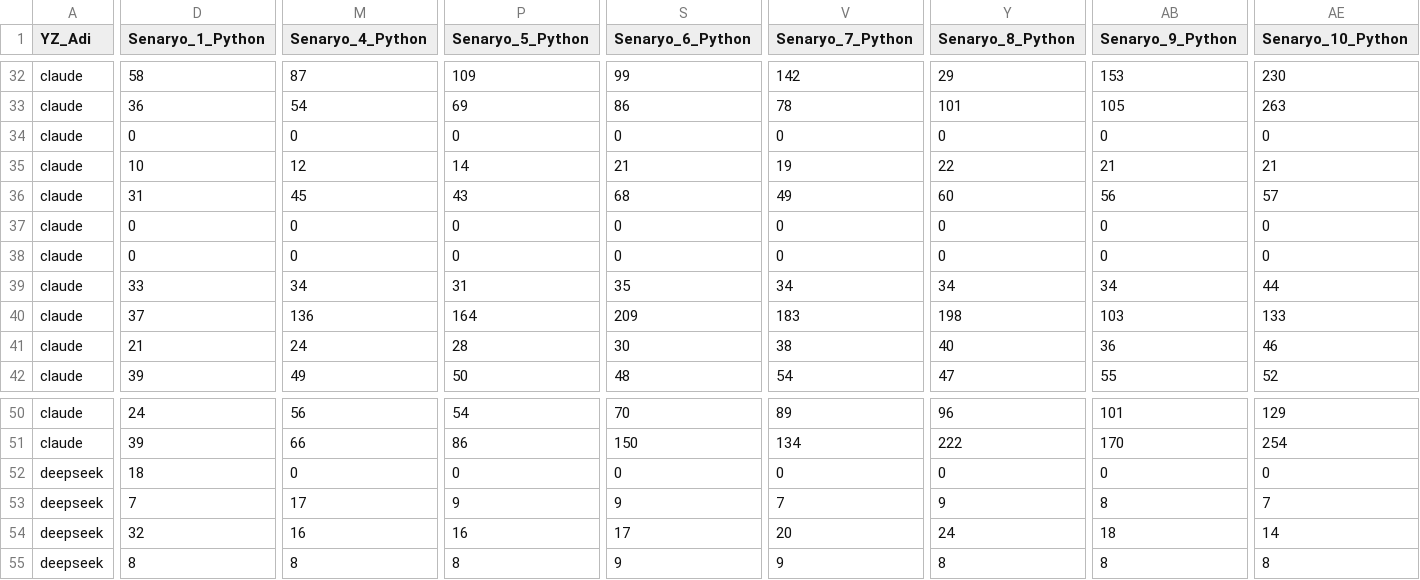
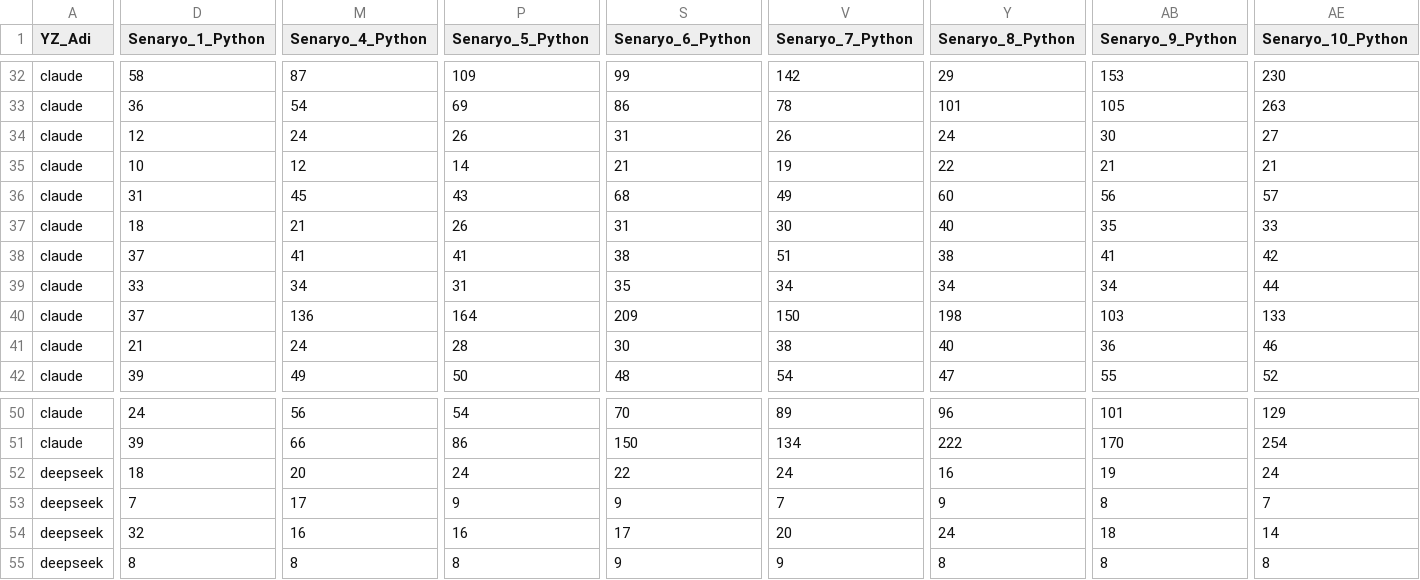
Before and after one commit to burakkanmaz/yuksek-lisans-tez, a CSV file: report.csv, drawn as a sheet; only a part is shown, gaps mark what is left out; removed rows and columns are numbered as before the commit, all else as after; rows hold the shown columns only; the diff covers the shown part only; the diff names each change by its address in the sheet, - before the commit and + after, or states it on an @@ line.

```diff
--- a/report.csv
+++ b/report.csv
-row 34: claude | 0 | 0 | 0 | 0 | 0 | 0 | 0 | 0
+row 34: claude | 12 | 24 | 26 | 31 | 26 | 24 | 30 | 27
-D37 (Senaryo_1_Python): 0
+D37 (Senaryo_1_Python): 18
-M37 (Senaryo_4_Python): 0
+M37 (Senaryo_4_Python): 21
-P37 (Senaryo_5_Python): 0
+P37 (Senaryo_5_Python): 26
-S37 (Senaryo_6_Python): 0
+S37 (Senaryo_6_Python): 31
-V37 (Senaryo_7_Python): 0
+V37 (Senaryo_7_Python): 30
-Y37 (Senaryo_8_Python): 0
+Y37 (Senaryo_8_Python): 40
-AB37 (Senaryo_9_Python): 0
+AB37 (Senaryo_9_Python): 35
-AE37 (Senaryo_10_Python): 0
+AE37 (Senaryo_10_Python): 33
-D38 (Senaryo_1_Python): 0
+D38 (Senaryo_1_Python): 37
-M38 (Senaryo_4_Python): 0
+M38 (Senaryo_4_Python): 41
-P38 (Senaryo_5_Python): 0
+P38 (Senaryo_5_Python): 41
-S38 (Senaryo_6_Python): 0
+S38 (Senaryo_6_Python): 38
-V38 (Senaryo_7_Python): 0
+V38 (Senaryo_7_Python): 51
-Y38 (Senaryo_8_Python): 0
+Y38 (Senaryo_8_Python): 38
-AB38 (Senaryo_9_Python): 0
+AB38 (Senaryo_9_Python): 41
-AE38 (Senaryo_10_Python): 0
+AE38 (Senaryo_10_Python): 42
-V40 (Senaryo_7_Python): 183
+V40 (Senaryo_7_Python): 150
-M52 (Senaryo_4_Python): 0
+M52 (Senaryo_4_Python): 20
-P52 (Senaryo_5_Python): 0
+P52 (Senaryo_5_Python): 24
-S52 (Senaryo_6_Python): 0
+S52 (Senaryo_6_Python): 22
-V52 (Senaryo_7_Python): 0
+V52 (Senaryo_7_Python): 24
-Y52 (Senaryo_8_Python): 0
+Y52 (Senaryo_8_Python): 16
-AB52 (Senaryo_9_Python): 0
+AB52 (Senaryo_9_Python): 19
-AE52 (Senaryo_10_Python): 0
+AE52 (Senaryo_10_Python): 24
```
Also changed, not shown: 92 edited cells elsewhere in this file, 45 other files.
